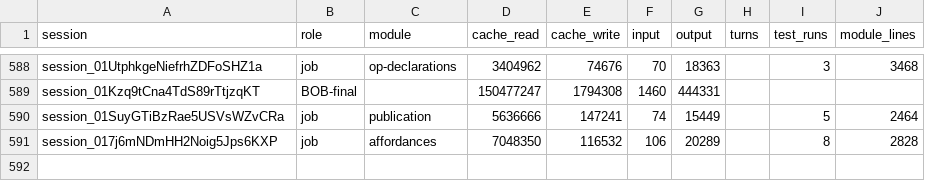
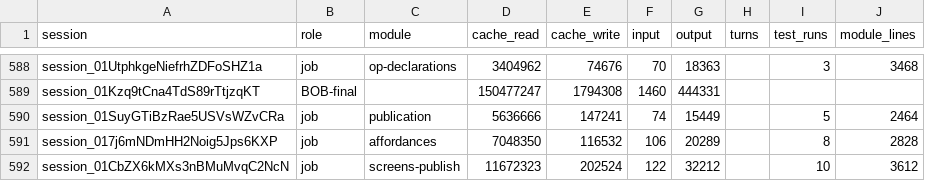
Before and after one commit to believeinoakland/bio, a CSV file: build/metrics/T51.csv, drawn as a sheet; only a part is shown, gaps mark what is left out; the diff names each change by its address in the sheet, - before the commit and + after, or states it on an @@ line.

```diff
--- a/build/metrics/T51.csv
+++ b/build/metrics/T51.csv
+row 592: session_01CbZX6kMXs3nBMuMvqC2NcN | job | screens-publish | 11672323 | 202524 | 122 | 32212 |  | 10 | 3612
```
Also changed, not shown: 2 other files.
